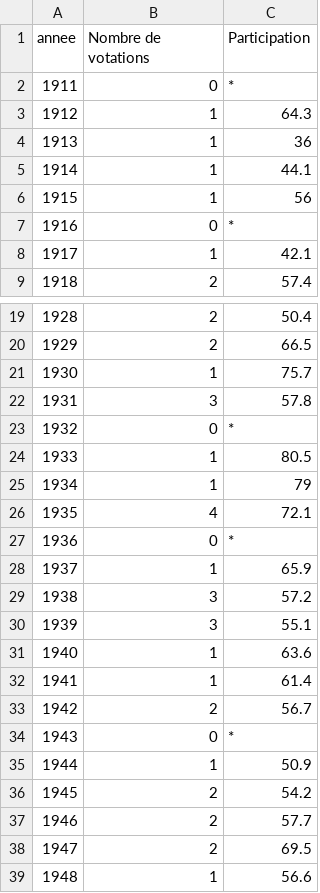
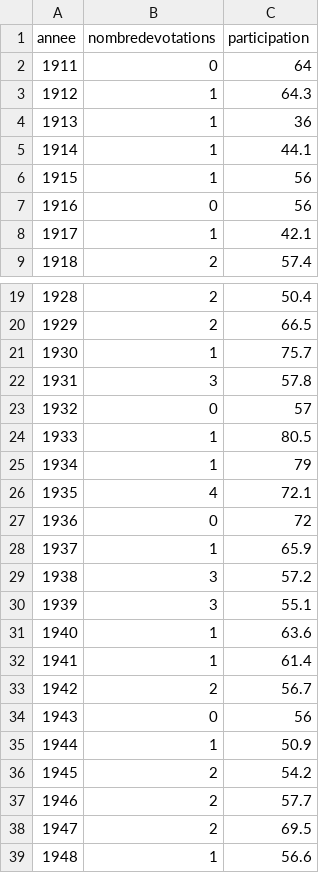
Before and after one commit to deabllaca/visualdon-projet, a CSV file: Statistiques/data/dataset-evolution-votations-modifie.csv, drawn as a sheet; only a part is shown, gaps mark what is left out.

Commit message:
modifs

```diff
--- a/Statistiques/data/dataset-evolution-votations-modifie.csv
+++ b/Statistiques/data/dataset-evolution-votations-modifie.csv
@@ -1,3 +1,3 @@
-annee;Nombre de votations;Participation
-1911;0;*
+annee;nombredevotations;participation
+1911;0;64
 1912;1;64.3
@@ -6,3 +6,3 @@
 1915;1;56
-1916;0;*
+1916;0;56
 1917;1;42.1
@@ -22,3 +22,3 @@
 1931;3;57.8
-1932;0;*
+1932;0;57
 1933;1;80.5
@@ -26,3 +26,3 @@
 1935;4;72.1
-1936;0;*
+1936;0;72
 1937;1;65.9
@@ -33,3 +33,3 @@
 1942;2;56.7
-1943;0;*
+1943;0;56
 1944;1;50.9
```
Also changed, not shown: 3 other files.
